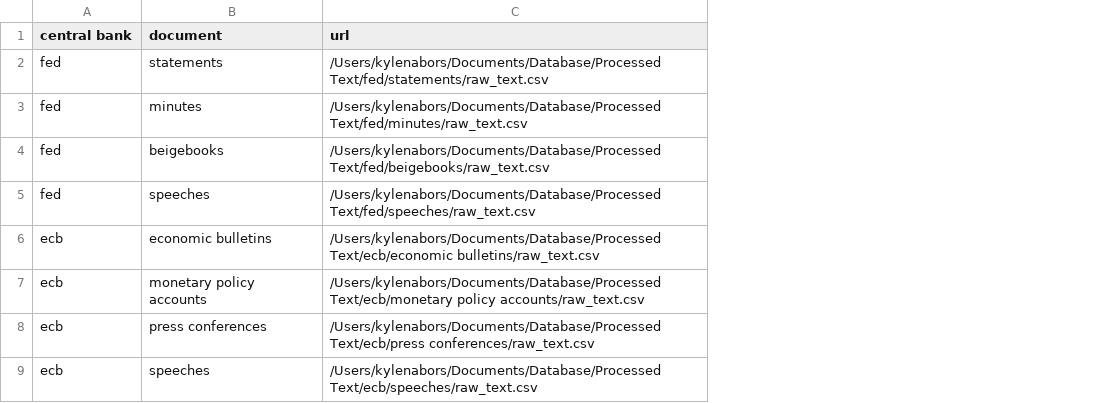
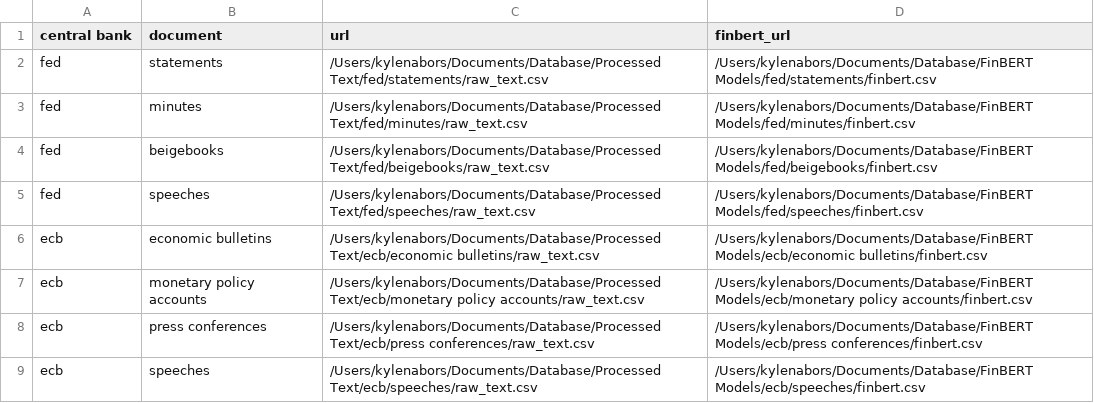
Before and after one commit to KyleNabors/Central-Bank-FinBERT-Analysis, a CSV file: url_map.csv, drawn as a sheet; the diff names each change by its address in the sheet, - before the commit and + after, or states it on an @@ line.

```diff
--- a/url_map.csv
+++ b/url_map.csv
+column D (finbert_url), rows 2-9: /Users/kylenabors/Documents/Database/FinBERT Models/fed/statements/finbert.csv | /Users/kylenabors/Documents/Database/FinBERT Models/fed/minutes/finbert.csv | /Users/kylenabors/Documents/Database/FinBERT Models/fed/beigebooks/finbert.csv | /Users/kylenabors/Documents/Database/FinBERT Models/fed/speeches/finbert.csv | /Users/kylenabors/Documents/Database/FinBERT Models/ecb/economic bulletins/finbert.csv | /Users/kylenabors/Documents/Database/FinBERT Models/ecb/monetary policy accounts/finbert.csv | /Users/kylenabors/Documents/Database/FinBERT Models/ecb/press conferences/finbert.csv | /Users/kylenabors/Documents/Database/FinBERT Models/ecb/speeches/finbert.csv
```
Also changed, not shown: 1 other file.
